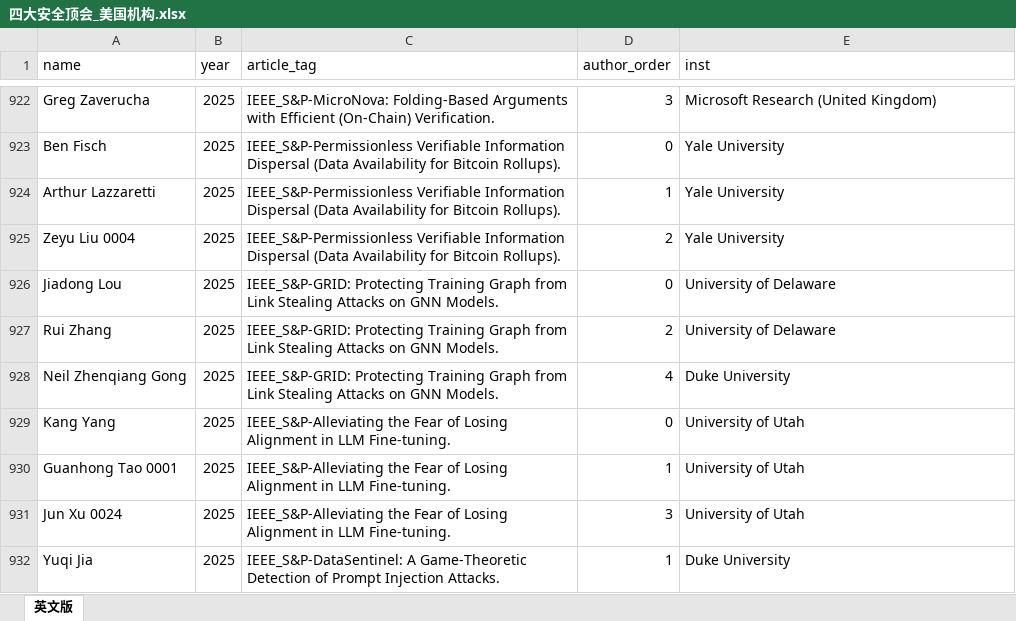
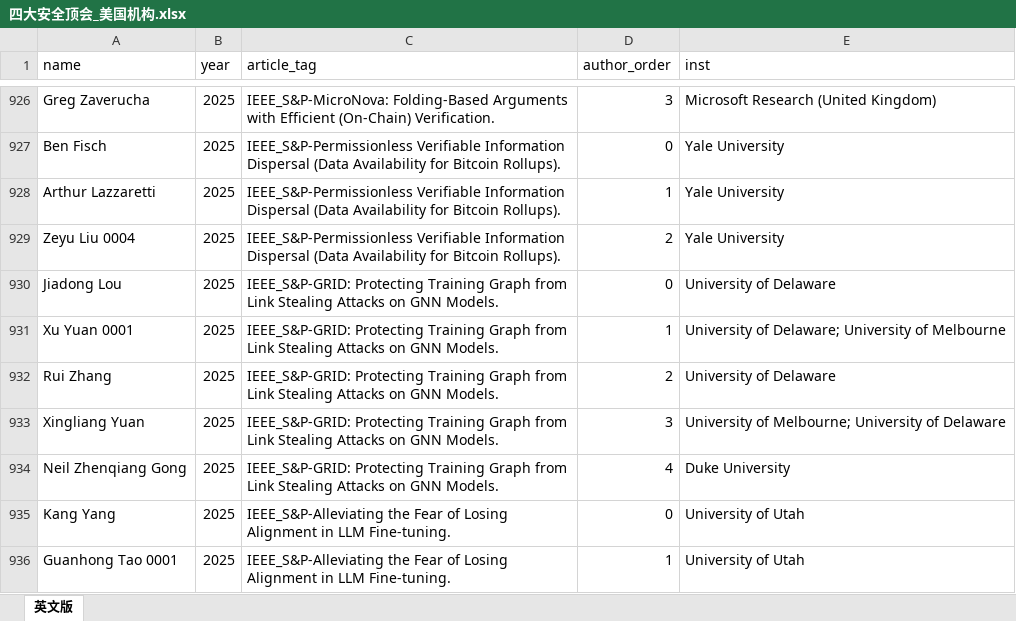
Before and after one commit to lzy1118/llm_conference_skill, an Excel workbook: Security-data/data/output/四大安全顶会_美国机构.xlsx, sheet 英文版, drawn as a sheet; only a part is shown, gaps mark what is left out; the shorter side is filled out with more unchanged rows; values as stored, in another font and other column widths than the file's, no borders; the diff covers the shown part only; the diff names each change by its address in the sheet, - before the commit and + after, or states it on an @@ line.

```diff
--- a/Security-data/data/output/四大安全顶会_美国机构.xlsx (sheet 英文版)
+++ b/Security-data/data/output/四大安全顶会_美国机构.xlsx (sheet 英文版)
+row 931: Xu Yuan 0001 | 2025 | IEEE_S&P-GRID: Protecting Training Graph from Link Stealing Attacks on GNN Models. | 1 | University of Delaware; University of Melbourne
+row 933: Xingliang Yuan | 2025 | IEEE_S&P-GRID: Protecting Training Graph from Link Stealing Attacks on GNN Models. | 3 | University of Melbourne; University of Delaware
```
Also changed, not shown: 9 added rows elsewhere in this sheet, Security-data/data/output/ccs_2025_us_institutions.xlsx, Security-data/data/output/ieee_sp_2025_us_institutions.xlsx, 22 other files.
